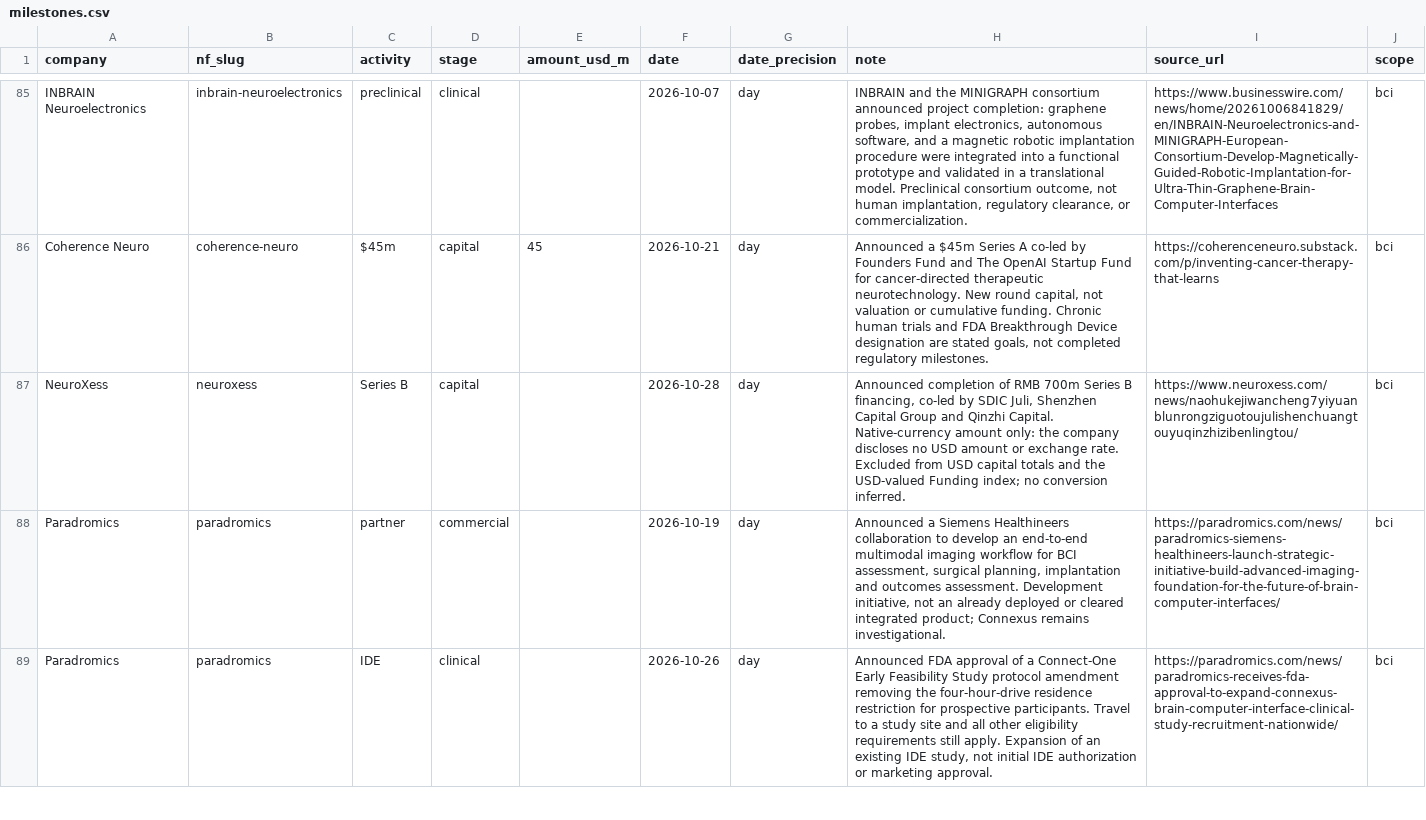
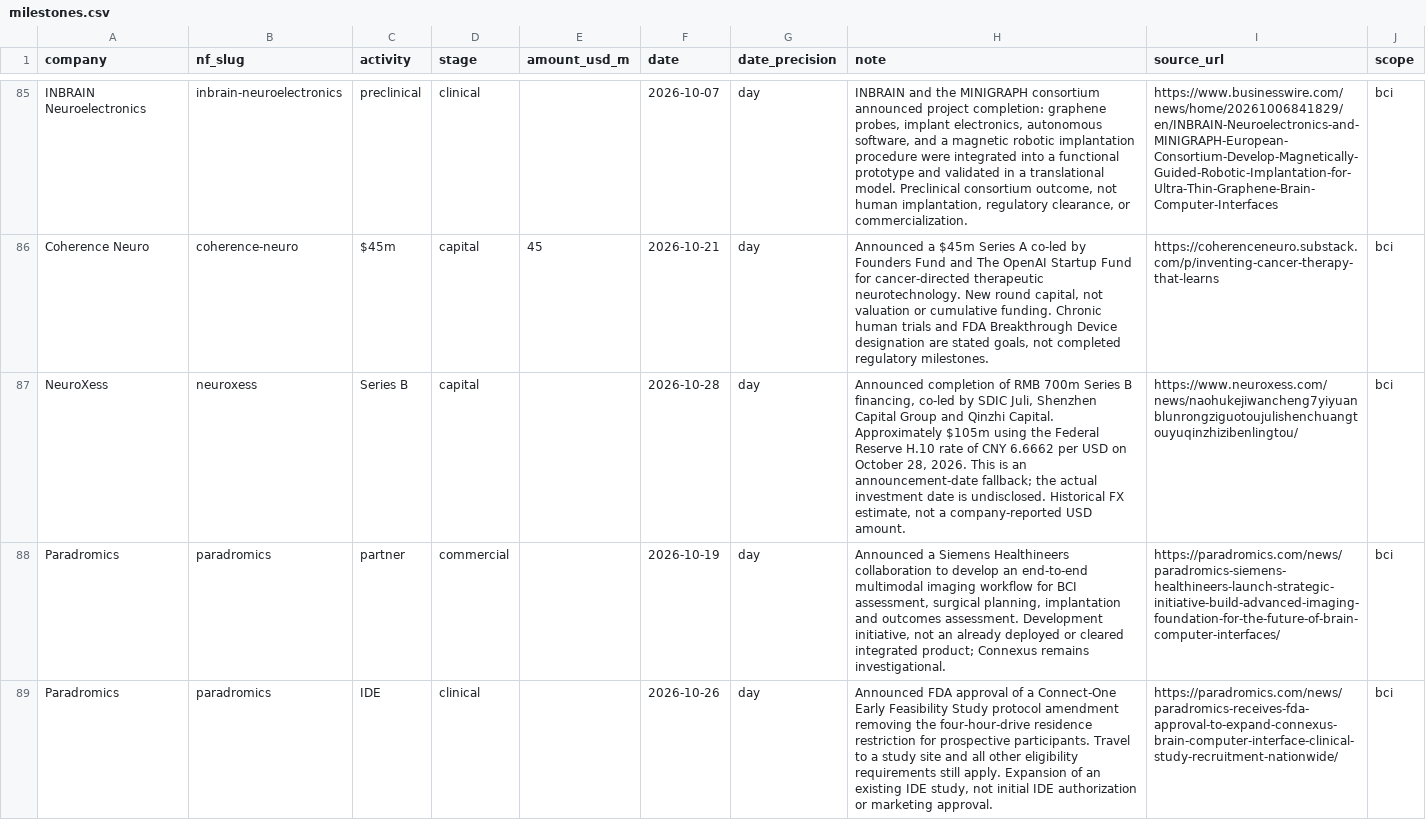
Before and after one commit to protocol/neuro-atlas, a CSV file: data/market-memo-q1-2026/milestones.csv, drawn as a sheet; only a part is shown, gaps mark what is left out.

```diff
--- a/data/market-memo-q1-2026/milestones.csv
+++ b/data/market-memo-q1-2026/milestones.csv
@@ -86,3 +86,3 @@ INBRAIN Neuroelectronics,inbrain-neuroelectronics,preclinical,clinical,,2026-10-
 Coherence Neuro,coherence-neuro,$45m,capital,45,2026-10-21,day,"Announced a $45m Series A co-led by Founders Fund and The OpenAI Startup Fund for cancer-directed therapeutic neurotechnology. New round capital, not valuation or cumulative funding. Chronic human trials and FDA Breakthrough Device designation are stated goals, not completed regulatory milestones.",https://coherenceneuro.substack.com/p/inventing-cancer-therapy-that-learns,bci
-NeuroXess,neuroxess,Series B,capital,,2026-10-28,day,"Announced completion of RMB 700m Series B financing, co-led by SDIC Juli, Shenzhen Capital Group and Qinzhi Capital. Native-currency amount only: the company discloses no USD amount or exchange rate. Excluded from USD capital totals and the USD-valued Funding index; no conversion inferred.",https://www.neuroxess.com/news/naohukejiwancheng7yiyuanblunrongziguotoujulishenchuangtouyuqinzhizibenlingtou/,bci
+NeuroXess,neuroxess,Series B,capital,,2026-10-28,day,"Announced completion of RMB 700m Series B financing, co-led by SDIC Juli, Shenzhen Capital Group and Qinzhi Capital. Approximately $105m using the Federal Reserve H.10 rate of CNY 6.6662 per USD on October 28, 2026. This is an announcement-date fallback; the actual investment date is undisclosed. Historical FX estimate, not a company-reported USD amount.",https://www.neuroxess.com/news/naohukejiwancheng7yiyuanblunrongziguotoujulishenchuangtouyuqinzhizibenlingtou/,bci
 Paradromics,paradromics,partner,commercial,,2026-10-19,day,"Announced a Siemens Healthineers collaboration to develop an end-to-end multimodal imaging workflow for BCI assessment, surgical planning, implantation and outcomes assessment. Development initiative, not an already deployed or cleared integrated product; Connexus remains investigational.",https://paradromics.com/news/paradromics-siemens-healthineers-launch-strategic-initiative-build-advanced-imaging-foundation-for-the-future-of-brain-computer-interfaces/,bci
```
Also changed, not shown: data/funding-index/rounds.csv, 10 other files.
